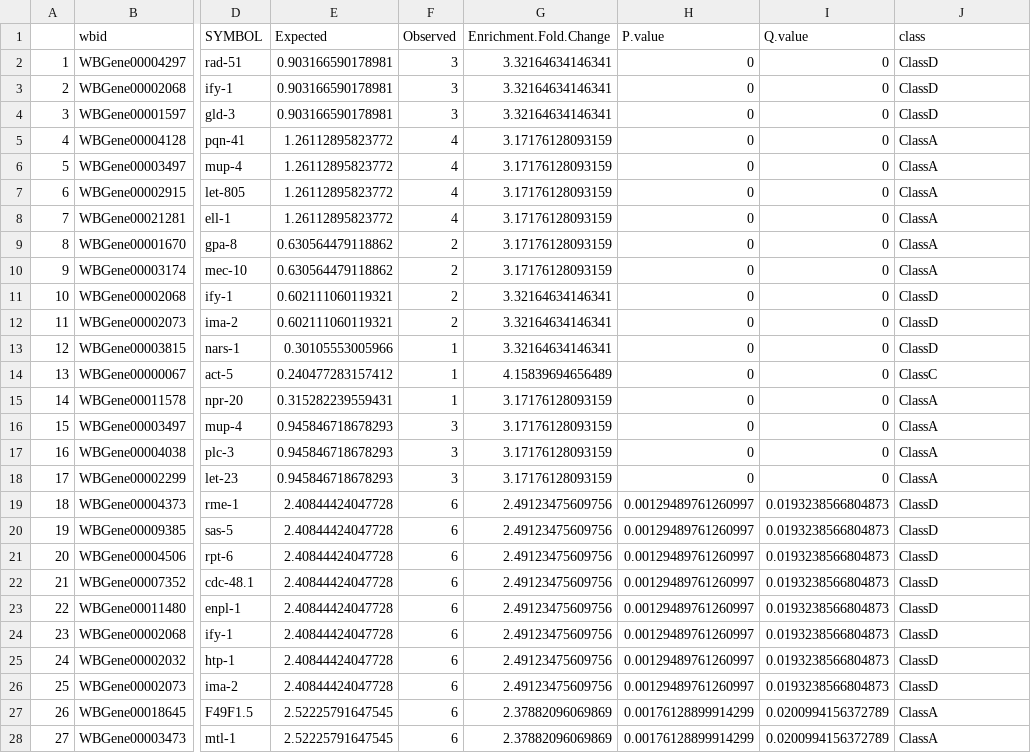
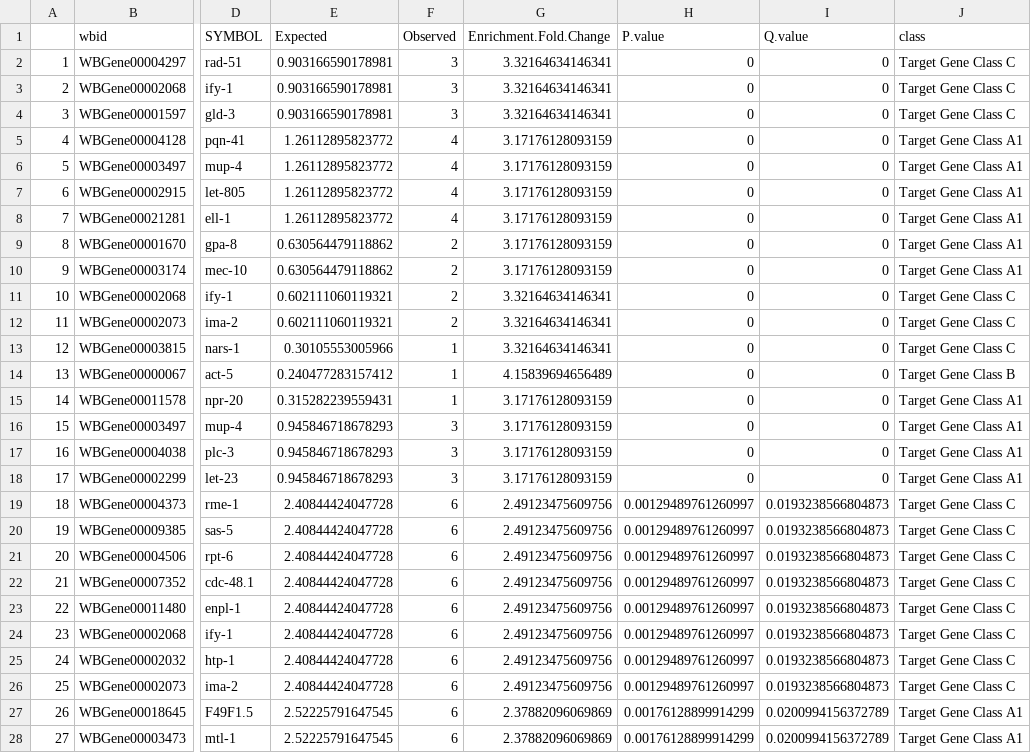
Before and after one commit to meekrob/kw-onish-elt-2, a CSV file: L1_Expression_Comparison/Figure_5/02_output/Figre5_ELT2-Bound-DE_Phenotype-Ontology_results.csv, drawn as a sheet; only a part is shown, gaps mark what is left out; the diff covers the shown part only; the diff names each change by its address in the sheet, - before the commit and + after, or states it on an @@ line.

Commit message:
Export supplemental tables

```diff
--- a/L1_Expression_Comparison/Figure_5/02_output/Figre5_ELT2-Bound-DE_Phenotype-Ontology_results.csv
+++ b/L1_Expression_Comparison/Figure_5/02_output/Figre5_ELT2-Bound-DE_Phenotype-Ontology_results.csv
-J2:J4 (class): ClassD
+J2:J4 (class): Target Gene Class C
-J5:J10 (class): ClassA
+J5:J10 (class): Target Gene Class A1
-J11:J13 (class): ClassD
+J11:J13 (class): Target Gene Class C
-J14 (class): ClassC
+J14 (class): Target Gene Class B
-J15:J18 (class): ClassA
+J15:J18 (class): Target Gene Class A1
-J19:J26 (class): ClassD
+J19:J26 (class): Target Gene Class C
-J27:J28 (class): ClassA
+J27:J28 (class): Target Gene Class A1
```
Also changed, not shown: 122 edited cells elsewhere in this file, 8 other files.
